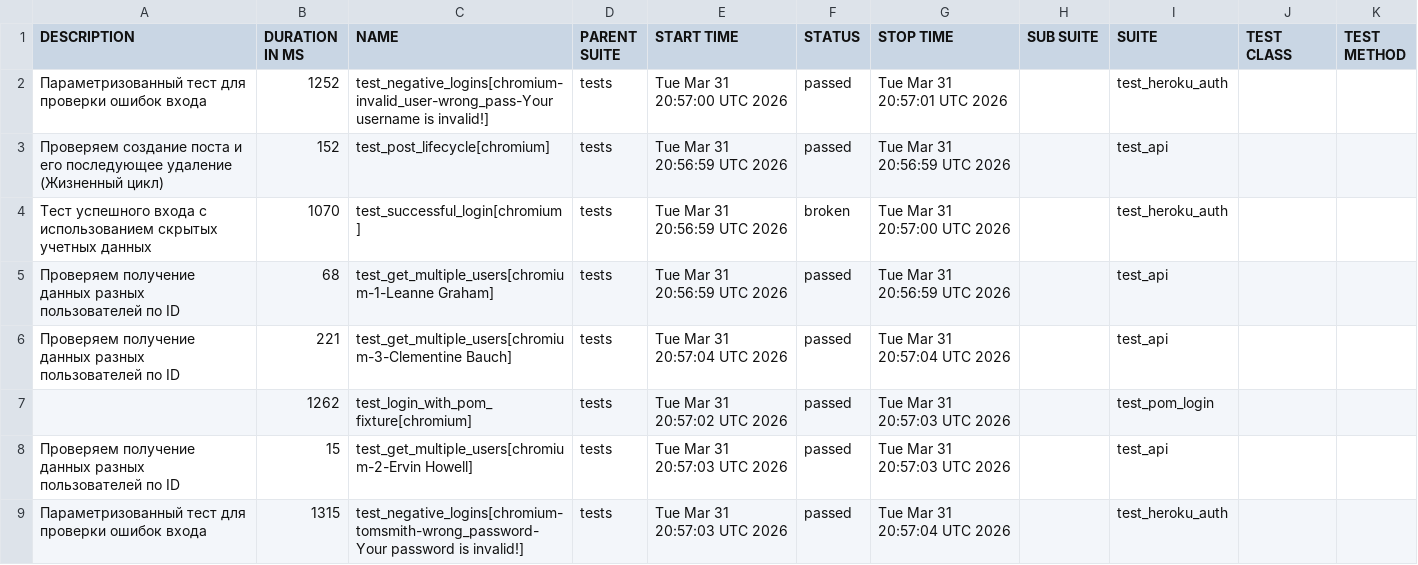
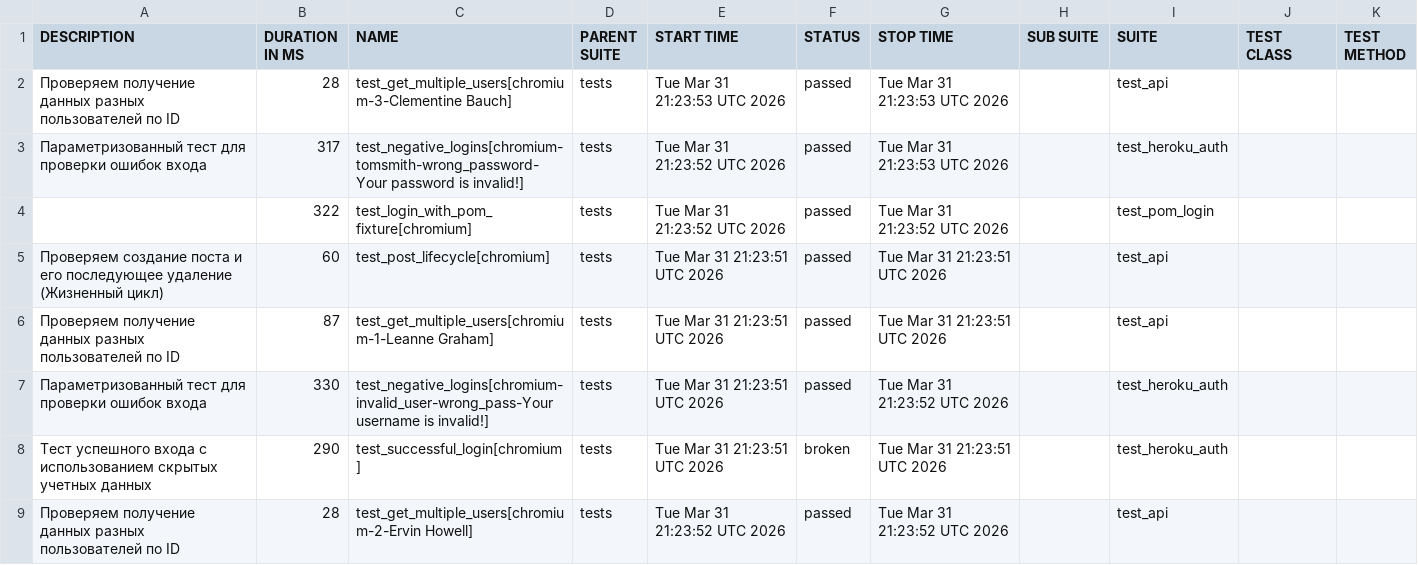
Before and after one commit to coddymain/playwright_at_course, a CSV file: 9/data/suites.csv, drawn as a sheet.

```diff
--- a/9/data/suites.csv
+++ b/9/data/suites.csv
@@ -1,9 +1,9 @@
 "DESCRIPTION","DURATION IN MS","NAME","PARENT SUITE","START TIME","STATUS","STOP TIME","SUB SUITE","SUITE","TEST CLASS","TEST METHOD"
-"Параметризованный тест для проверки ошибок входа","1252","test_negative_logins[chromium-invalid_user-wrong_pass-Your username is invalid!]","tests","Tue Mar 31 20:57:00 UTC 2026","passed","Tue Mar 31 20:57:01 UTC 2026","","test_heroku_auth","",""
-"Проверяем создание поста и его последующее удаление (Жизненный цикл)","152","test_post_lifecycle[chromium]","tests","Tue Mar 31 20:56:59 UTC 2026","passed","Tue Mar 31 20:56:59 UTC 2026","","test_api","",""
-"Тест успешного входа с использованием скрытых учетных данных","1070","test_successful_login[chromium]","tests","Tue Mar 31 20:56:59 UTC 2026","broken","Tue Mar 31 20:57:00 UTC 2026","","test_heroku_auth","",""
-"Проверяем получение данных разных пользователей по ID","68","test_get_multiple_users[chromium-1-Leanne Graham]","tests","Tue Mar 31 20:56:59 UTC 2026","passed","Tue Mar 31 20:56:59 UTC 2026","","test_api","",""
-"Проверяем получение данных разных пользователей по ID","221","test_get_multiple_users[chromium-3-Clementine Bauch]","tests","Tue Mar 31 20:57:04 UTC 2026","passed","Tue Mar 31 20:57:04 UTC 2026","","test_api","",""
-"","1262","test_login_with_pom_fixture[chromium]","tests","Tue Mar 31 20:57:02 UTC 2026","passed","Tue Mar 31 20:57:03 UTC 2026","","test_pom_login","",""
-"Проверяем получение данных разных пользователей по ID","15","test_get_multiple_users[chromium-2-Ervin Howell]","tests","Tue Mar 31 20:57:03 UTC 2026","passed","Tue Mar 31 20:57:03 UTC 2026","","test_api","",""
-"Параметризованный тест для проверки ошибок входа","1315","test_negative_logins[chromium-tomsmith-wrong_password-Your password is invalid!]","tests","Tue Mar 31 20:57:03 UTC 2026","passed","Tue Mar 31 20:57:04 UTC 2026","","test_heroku_auth","",""
+"Проверяем получение данных разных пользователей по ID","28","test_get_multiple_users[chromium-3-Clementine Bauch]","tests","Tue Mar 31 21:23:53 UTC 2026","passed","Tue Mar 31 21:23:53 UTC 2026","","test_api","",""
+"Параметризованный тест для проверки ошибок входа","317","test_negative_logins[chromium-tomsmith-wrong_password-Your password is invalid!]","tests","Tue Mar 31 21:23:52 UTC 2026","passed","Tue Mar 31 21:23:53 UTC 2026","","test_heroku_auth","",""
+"","322","test_login_with_pom_fixture[chromium]","tests","Tue Mar 31 21:23:52 UTC 2026","passed","Tue Mar 31 21:23:52 UTC 2026","","test_pom_login","",""
+"Проверяем создание поста и его последующее удаление (Жизненный цикл)","60","test_post_lifecycle[chromium]","tests","Tue Mar 31 21:23:51 UTC 2026","passed","Tue Mar 31 21:23:51 UTC 2026","","test_api","",""
+"Проверяем получение данных разных пользователей по ID","87","test_get_multiple_users[chromium-1-Leanne Graham]","tests","Tue Mar 31 21:23:51 UTC 2026","passed","Tue Mar 31 21:23:51 UTC 2026","","test_api","",""
+"Параметризованный тест для проверки ошибок входа","330","test_negative_logins[chromium-invalid_user-wrong_pass-Your username is invalid!]","tests","Tue Mar 31 21:23:51 UTC 2026","passed","Tue Mar 31 21:23:52 UTC 2026","","test_heroku_auth","",""
+"Тест успешного входа с использованием скрытых учетных данных","290","test_successful_login[chromium]","tests","Tue Mar 31 21:23:51 UTC 2026","broken","Tue Mar 31 21:23:51 UTC 2026","","test_heroku_auth","",""
+"Проверяем получение данных разных пользователей по ID","28","test_get_multiple_users[chromium-2-Ervin Howell]","tests","Tue Mar 31 21:23:52 UTC 2026","passed","Tue Mar 31 21:23:52 UTC 2026","","test_api","",""
```
Also changed, not shown: 9/data/behaviors.csv, 36 other files.
